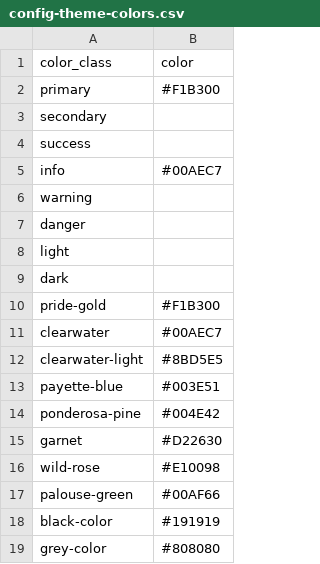
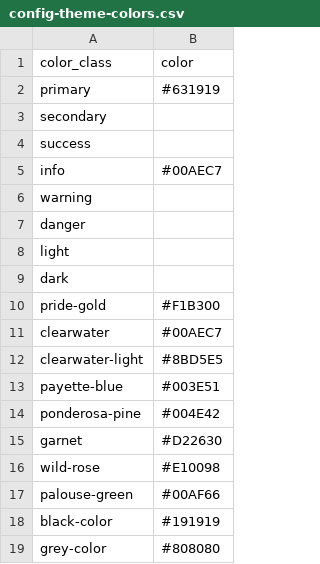
Before and after one commit to swat-ds/liblab_peace_collections, a CSV file: _data/config-theme-colors.csv, drawn as a sheet.

Commit message:
Update font and navbar color across multiple HTML files
- Replaced the font from Public Sans to Merriweather for improved typography.
- Changed the navbar background color from dark to primary for a more vibrant look.

```diff
--- a/_data/config-theme-colors.csv
+++ b/_data/config-theme-colors.csv
@@ -1,3 +1,3 @@
 color_class,color
-primary,#F1B300
+primary,#631919
 secondary,
```
Also changed, not shown: 23 other files.
